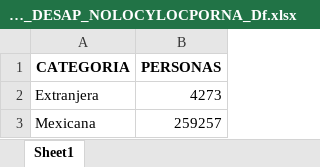
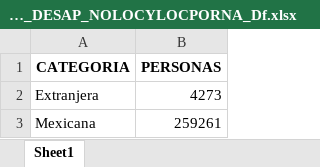
Before and after one commit to alexandertrejo1193/desaparecidos, an Excel workbook: PERS_DESAP_NOLOCYLOCPORNA_Df.xlsx, sheet Sheet1, drawn as a sheet; values as stored, in another font and other column widths than the file's, no borders; the diff names each change by its address in the sheet, - before the commit and + after, or states it on an @@ line.

```diff
--- a/PERS_DESAP_NOLOCYLOCPORNA_Df.xlsx (sheet Sheet1)
+++ b/PERS_DESAP_NOLOCYLOCPORNA_Df.xlsx (sheet Sheet1)
-B3 (PERSONAS): 259257
+B3 (PERSONAS): 259261
```
Also changed, not shown: PERSONAS_DESAP_Y_NO_LOC_XEDO_Df.xlsx, PERS_DESAP_NOLOCYLOCPOREDO_Df.xlsx, 2 other files.
